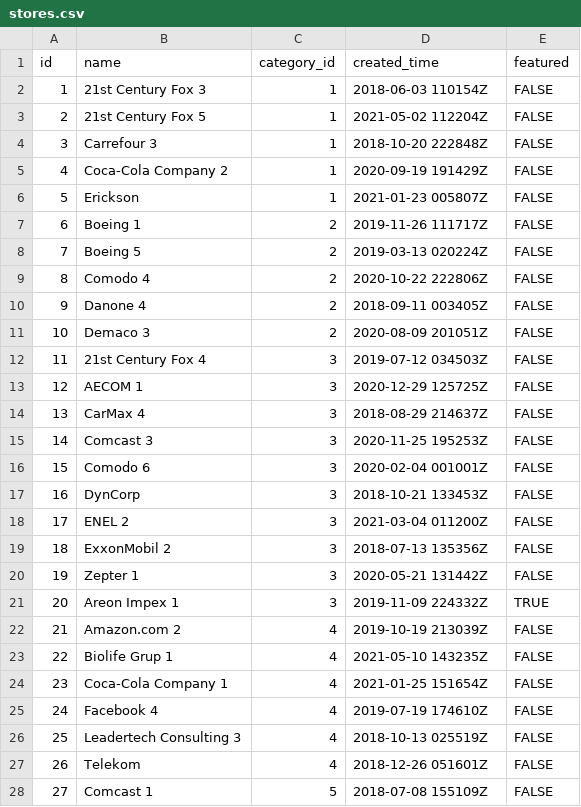
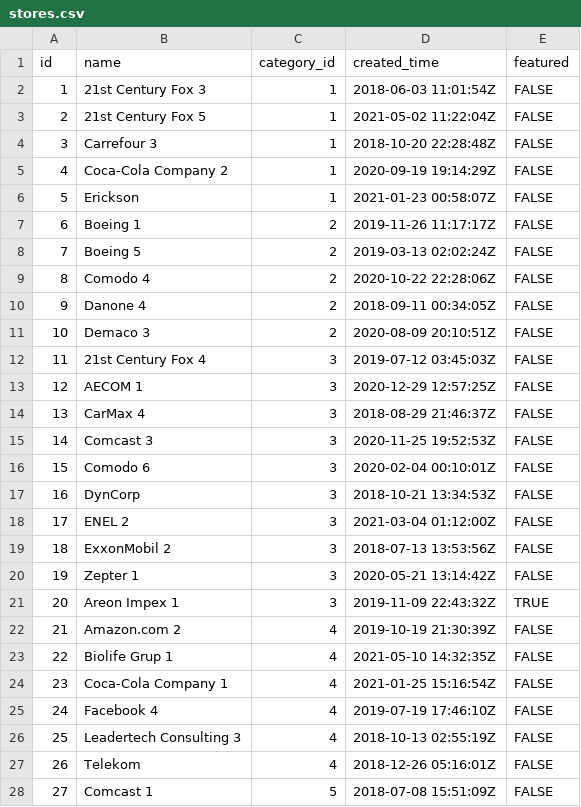
Before and after one commit to dangtran862000/Emysell_website, a CSV file: stores.csv, drawn as a sheet; only a part is shown; the diff covers the shown part only.

```diff
--- a/stores.csv
+++ b/stores.csv
@@ -1,28 +1,28 @@
 id,name,category_id,created_time,featured
-1,21st Century Fox 3,1,2018-06-03 110154Z,FALSE
-2,21st Century Fox 5,1,2021-05-02 112204Z,FALSE
-3,Carrefour 3,1,2018-10-20 222848Z,FALSE
-4,Coca-Cola Company 2,1,2020-09-19 191429Z,FALSE
-5,Erickson,1,2021-01-23 005807Z,FALSE
-6,Boeing 1,2,2019-11-26 111717Z,FALSE
-7,Boeing 5,2,2019-03-13 020224Z,FALSE
-8,Comodo 4,2,2020-10-22 222806Z,FALSE
-9,Danone 4,2,2018-09-11 003405Z,FALSE
-10,Demaco 3,2,2020-08-09 201051Z,FALSE
-11,21st Century Fox 4,3,2019-07-12 034503Z,FALSE
-12,AECOM 1,3,2020-12-29 125725Z,FALSE
-13,CarMax 4,3,2018-08-29 214637Z,FALSE
-14,Comcast 3,3,2020-11-25 195253Z,FALSE
-15,Comodo 6,3,2020-02-04 001001Z,FALSE
-16,DynCorp,3,2018-10-21 133453Z,FALSE
-17,ENEL 2,3,2021-03-04 011200Z,FALSE
-18,ExxonMobil 2,3,2018-07-13 135356Z,FALSE
-19,Zepter 1,3,2020-05-21 131442Z,FALSE
-20,Areon Impex 1,3,2019-11-09 224332Z,TRUE
-21,Amazon.com 2,4,2019-10-19 213039Z,FALSE
-22,Biolife Grup 1,4,2021-05-10 143235Z,FALSE
-23,Coca-Cola Company 1,4,2021-01-25 151654Z,FALSE
-24,Facebook 4,4,2019-07-19 174610Z,FALSE
-25,Leadertech Consulting 3,4,2018-10-13 025519Z,FALSE
-26,Telekom,4,2018-12-26 051601Z,FALSE
-27,Comcast 1,5,2018-07-08 155109Z,FALSE
+1,21st Century Fox 3,1,2018-06-03 11:01:54Z,FALSE
+2,21st Century Fox 5,1,2021-05-02 11:22:04Z,FALSE
+3,Carrefour 3,1,2018-10-20 22:28:48Z,FALSE
+4,Coca-Cola Company 2,1,2020-09-19 19:14:29Z,FALSE
+5,Erickson,1,2021-01-23 00:58:07Z,FALSE
+6,Boeing 1,2,2019-11-26 11:17:17Z,FALSE
+7,Boeing 5,2,2019-03-13 02:02:24Z,FALSE
+8,Comodo 4,2,2020-10-22 22:28:06Z,FALSE
+9,Danone 4,2,2018-09-11 00:34:05Z,FALSE
+10,Demaco 3,2,2020-08-09 20:10:51Z,FALSE
+11,21st Century Fox 4,3,2019-07-12 03:45:03Z,FALSE
+12,AECOM 1,3,2020-12-29 12:57:25Z,FALSE
+13,CarMax 4,3,2018-08-29 21:46:37Z,FALSE
+14,Comcast 3,3,2020-11-25 19:52:53Z,FALSE
+15,Comodo 6,3,2020-02-04 00:10:01Z,FALSE
+16,DynCorp,3,2018-10-21 13:34:53Z,FALSE
+17,ENEL 2,3,2021-03-04 01:12:00Z,FALSE
+18,ExxonMobil 2,3,2018-07-13 13:53:56Z,FALSE
+19,Zepter 1,3,2020-05-21 13:14:42Z,FALSE
+20,Areon Impex 1,3,2019-11-09 22:43:32Z,TRUE
+21,Amazon.com 2,4,2019-10-19 21:30:39Z,FALSE
+22,Biolife Grup 1,4,2021-05-10 14:32:35Z,FALSE
+23,Coca-Cola Company 1,4,2021-01-25 15:16:54Z,FALSE
+24,Facebook 4,4,2019-07-19 17:46:10Z,FALSE
+25,Leadertech Consulting 3,4,2018-10-13 02:55:19Z,FALSE
+26,Telekom,4,2018-12-26 05:16:01Z,FALSE
+27,Comcast 1,5,2018-07-08 15:51:09Z,FALSE
```
Also changed, not shown: 73 edited cells elsewhere in this file, 3 other files.
